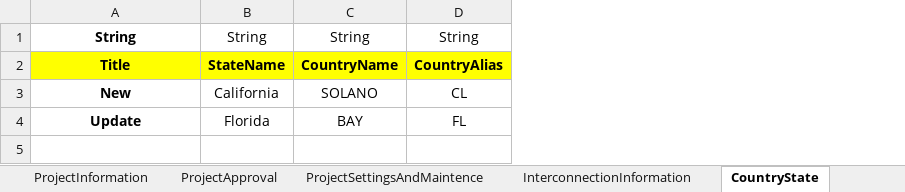
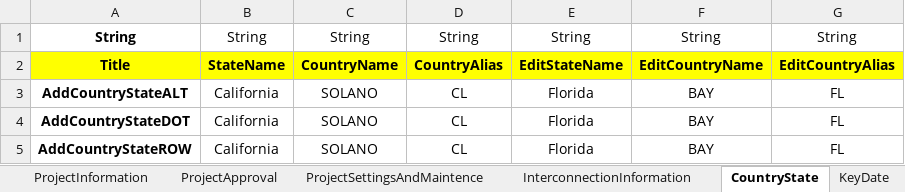
Before and after one commit to nayanthakor1994/AMPS_Automation, an Excel workbook: Excel/Test_Data.xlsx, sheet CountryState, drawn as a sheet; values as stored, in another font and other column widths than the file's, no borders; removed rows and columns are numbered as before the commit, all else as after; the diff names each change by its address in the sheet, - before the commit and + after, or states it on an @@ line.

```diff
--- a/Excel/Test_Data.xlsx (sheet CountryState)
+++ b/Excel/Test_Data.xlsx (sheet CountryState)
+sheet tab: KeyDate
+column E, rows 1-3: String | EditStateName | Florida
+column F, rows 1-3: String | EditCountryName | BAY
+column G, rows 1-3: String | EditCountryAlias | FL
-A3: New
+A3: AddCountryStateALT
-row 4: Update | Florida | BAY | FL
+row 4: AddCountryStateDOT | California | SOLANO | CL | Florida | BAY | FL
+row 5: AddCountryStateROW | California | SOLANO | CL | Florida | BAY | FL
```
Also changed, not shown: sheet InterconnectionInformation, sheet ProjectInformation, sheet TestCases, sheet ProjectApproval, sheet ProjectSettingsAndMaintence, other sheet tabs, 26 other files.
